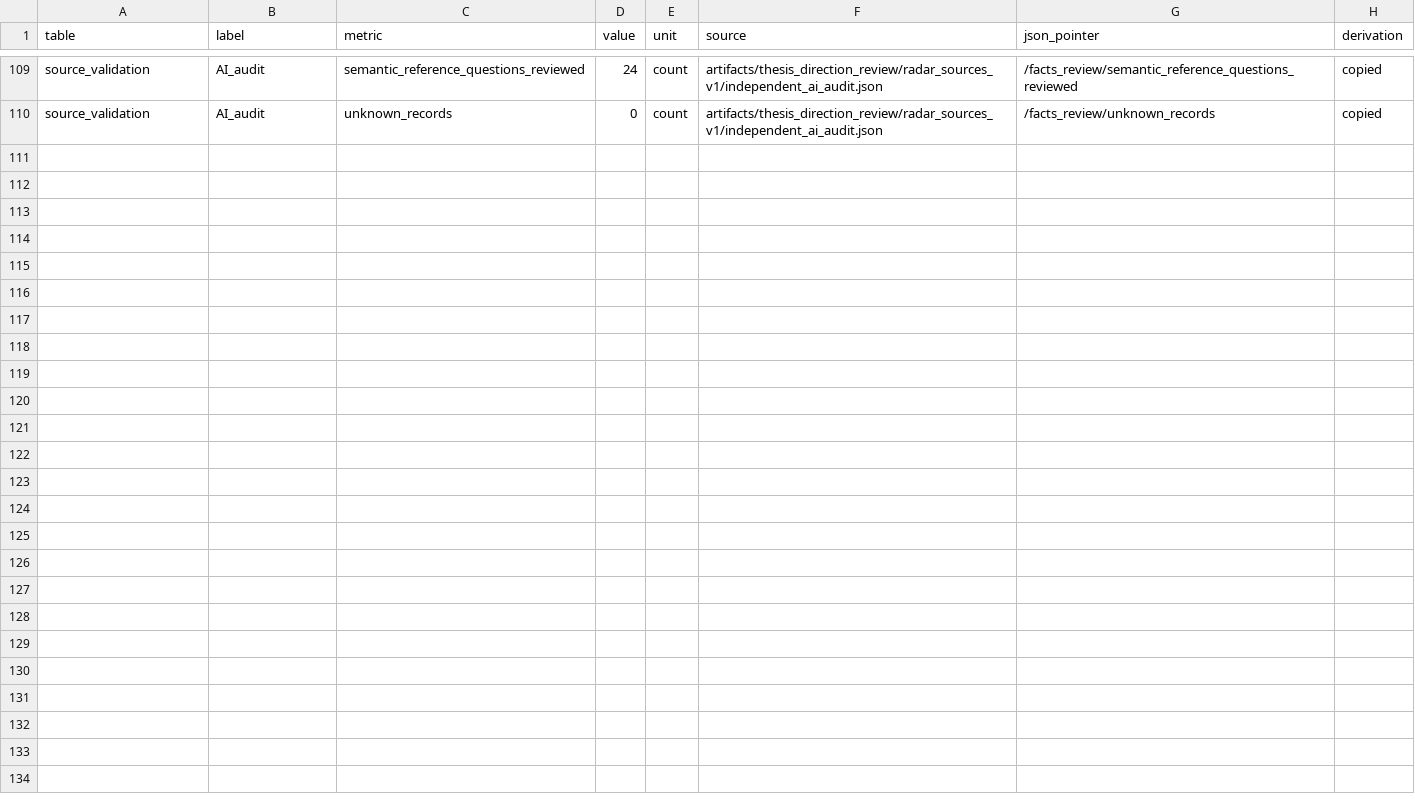
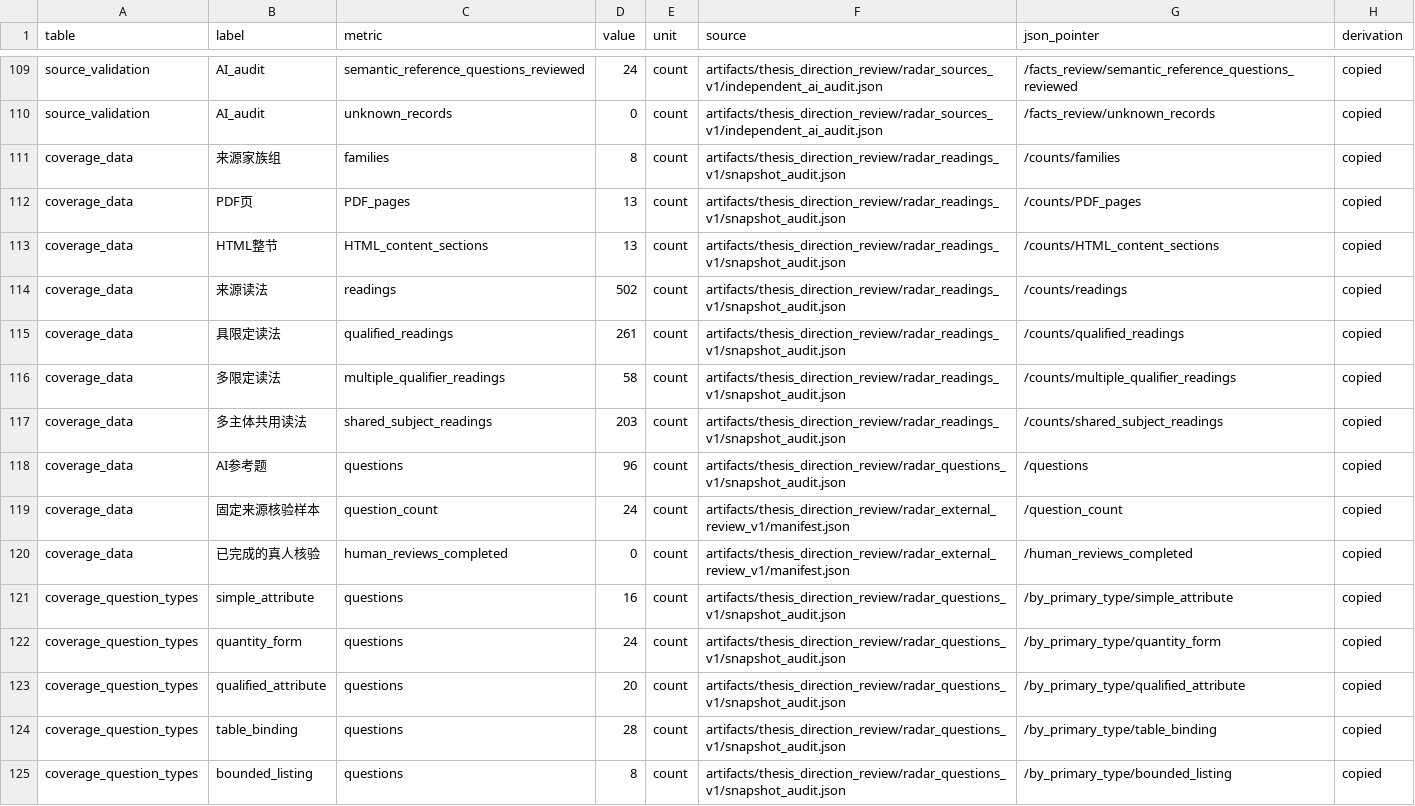
Before and after one commit to syx7597/research_radar, a CSV file: thesis/current/data_results.csv, drawn as a sheet; only a part is shown, gaps mark what is left out; the diff names each change by its address in the sheet, - before the commit and + after, or states it on an @@ line.

```diff
--- a/thesis/current/data_results.csv
+++ b/thesis/current/data_results.csv
+row 111: coverage_data | 来源家族组 | families | 8 | count | artifacts/thesis_direction_review/radar_readings_v1/snapshot_audit.json | /counts/families | copied
+row 112: coverage_data | PDF页 | PDF_pages | 13 | count | artifacts/thesis_direction_review/radar_readings_v1/snapshot_audit.json | /counts/PDF_pages | copied
+row 113: coverage_data | HTML整节 | HTML_content_sections | 13 | count | artifacts/thesis_direction_review/radar_readings_v1/snapshot_audit.json | /counts/HTML_content_sections | copied
+row 114: coverage_data | 来源读法 | readings | 502 | count | artifacts/thesis_direction_review/radar_readings_v1/snapshot_audit.json | /counts/readings | copied
+row 115: coverage_data | 具限定读法 | qualified_readings | 261 | count | artifacts/thesis_direction_review/radar_readings_v1/snapshot_audit.json | /counts/qualified_readings | copied
+row 116: coverage_data | 多限定读法 | multiple_qualifier_readings | 58 | count | artifacts/thesis_direction_review/radar_readings_v1/snapshot_audit.json | /counts/multiple_qualifier_readings | copied
+row 117: coverage_data | 多主体共用读法 | shared_subject_readings | 203 | count | artifacts/thesis_direction_review/radar_readings_v1/snapshot_audit.json | /counts/shared_subject_readings | copied
+row 118: coverage_data | AI参考题 | questions | 96 | count | artifacts/thesis_direction_review/radar_questions_v1/snapshot_audit.json | /questions | copied
+row 119: coverage_data | 固定来源核验样本 | question_count | 24 | count | artifacts/thesis_direction_review/radar_external_review_v1/manifest.json | /question_count | copied
+row 120: coverage_data | 已完成的真人核验 | human_reviews_completed | 0 | count | artifacts/thesis_direction_review/radar_external_review_v1/manifest.json | /human_reviews_completed | copied
+row 121: coverage_question_types | simple_attribute | questions | 16 | count | artifacts/thesis_direction_review/radar_questions_v1/snapshot_audit.json | /by_primary_type/simple_attribute | copied
+row 122: coverage_question_types | quantity_form | questions | 24 | count | artifacts/thesis_direction_review/radar_questions_v1/snapshot_audit.json | /by_primary_type/quantity_form | copied
+row 123: coverage_question_types | qualified_attribute | questions | 20 | count | artifacts/thesis_direction_review/radar_questions_v1/snapshot_audit.json | /by_primary_type/qualified_attribute | copied
+row 124: coverage_question_types | table_binding | questions | 28 | count | artifacts/thesis_direction_review/radar_questions_v1/snapshot_audit.json | /by_primary_type/table_binding | copied
+row 125: coverage_question_types | bounded_listing | questions | 8 | count | artifacts/thesis_direction_review/radar_questions_v1/snapshot_audit.json | /by_primary_type/bounded_listing | copied
```
Also changed, not shown: thesis/current/coverage_results.csv, 29 other files.
